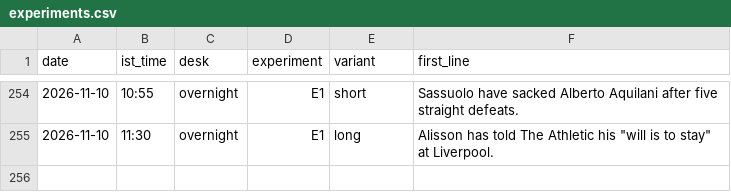
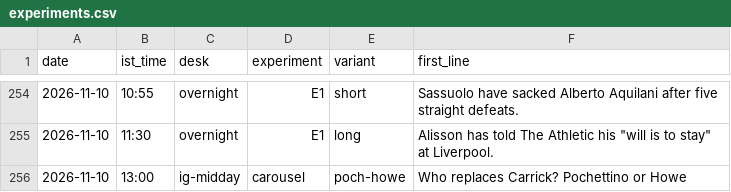
Before and after one commit to pvtaddyy/actxion-assets, a CSV file: posts/experiments.csv, drawn as a sheet; only a part is shown, gaps mark what is left out; the diff names each change by its address in the sheet, - before the commit and + after, or states it on an @@ line.

```diff
--- a/posts/experiments.csv
+++ b/posts/experiments.csv
+row 256: 2026-11-10 | 13:00 | ig-midday | carousel | poch-howe | Who replaces Carrick? Pochettino or Howe
```
Also changed, not shown: 17 other files.
